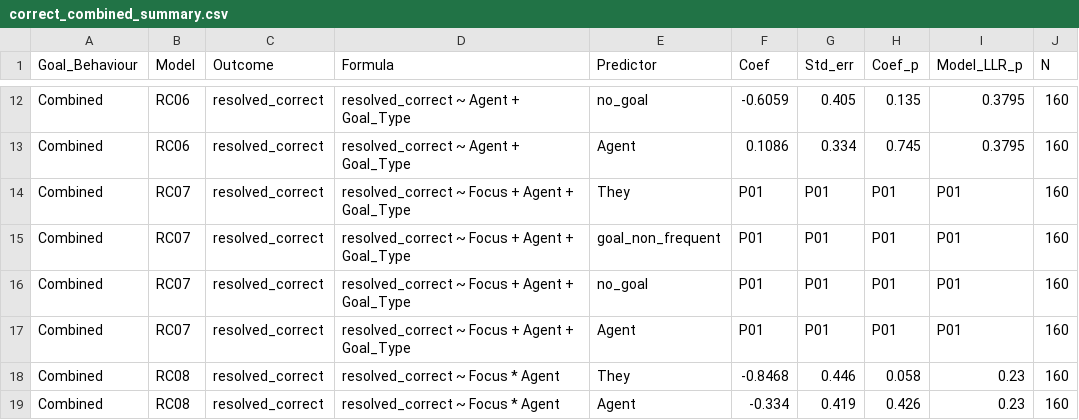
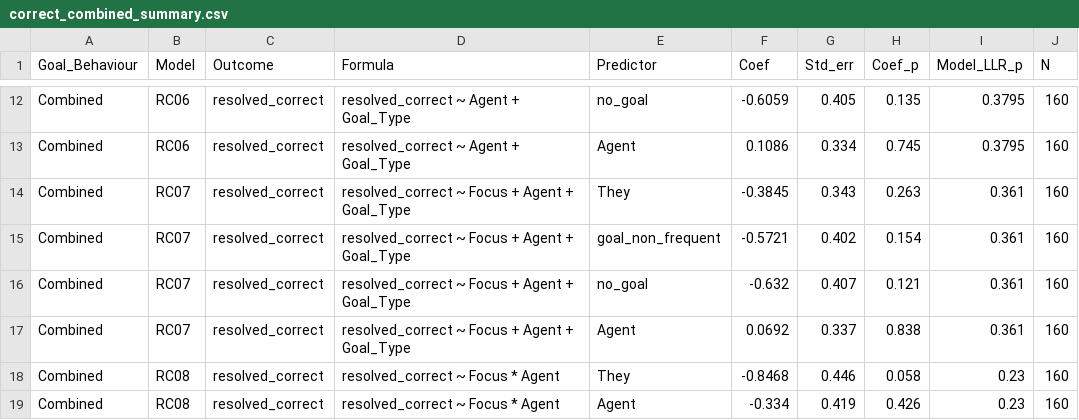
Before and after one commit to RoSoMu/counterfactual-desiderative-processing, a CSV file: reports/tables/correct_combined_summary.csv, drawn as a sheet; only a part is shown, gaps mark what is left out.

Commit message:
add full additive model values to correct resolution summary tables

```diff
--- a/reports/tables/correct_combined_summary.csv
+++ b/reports/tables/correct_combined_summary.csv
@@ -13,6 +13,6 @@ Combined,RC06,resolved_correct,resolved_correct ~ Agent + Goal_Type,no_goal,-0.6
 Combined,RC06,resolved_correct,resolved_correct ~ Agent + Goal_Type,Agent,0.1086,0.334,0.745,0.3795,160
-Combined,RC07,resolved_correct,resolved_correct ~ Focus + Agent + Goal_Type,They,P01,P01,P01,P01,160
-Combined,RC07,resolved_correct,resolved_correct ~ Focus + Agent + Goal_Type,goal_non_frequent,P01,P01,P01,P01,160
-Combined,RC07,resolved_correct,resolved_correct ~ Focus + Agent + Goal_Type,no_goal,P01,P01,P01,P01,160
-Combined,RC07,resolved_correct,resolved_correct ~ Focus + Agent + Goal_Type,Agent,P01,P01,P01,P01,160
+Combined,RC07,resolved_correct,resolved_correct ~ Focus + Agent + Goal_Type,They,-0.3845,0.343,0.263,0.361,160
+Combined,RC07,resolved_correct,resolved_correct ~ Focus + Agent + Goal_Type,goal_non_frequent,-0.5721,0.402,0.154,0.361,160
+Combined,RC07,resolved_correct,resolved_correct ~ Focus + Agent + Goal_Type,no_goal,-0.632,0.407,0.121,0.361,160
+Combined,RC07,resolved_correct,resolved_correct ~ Focus + Agent + Goal_Type,Agent,0.0692,0.337,0.838,0.361,160
 Combined,RC08,resolved_correct,resolved_correct ~ Focus * Agent,They,-0.8468,0.446,0.058,0.23,160
```
Also changed, not shown: reports/tables/correct_goal_split_summary.csv, 2 other files.
